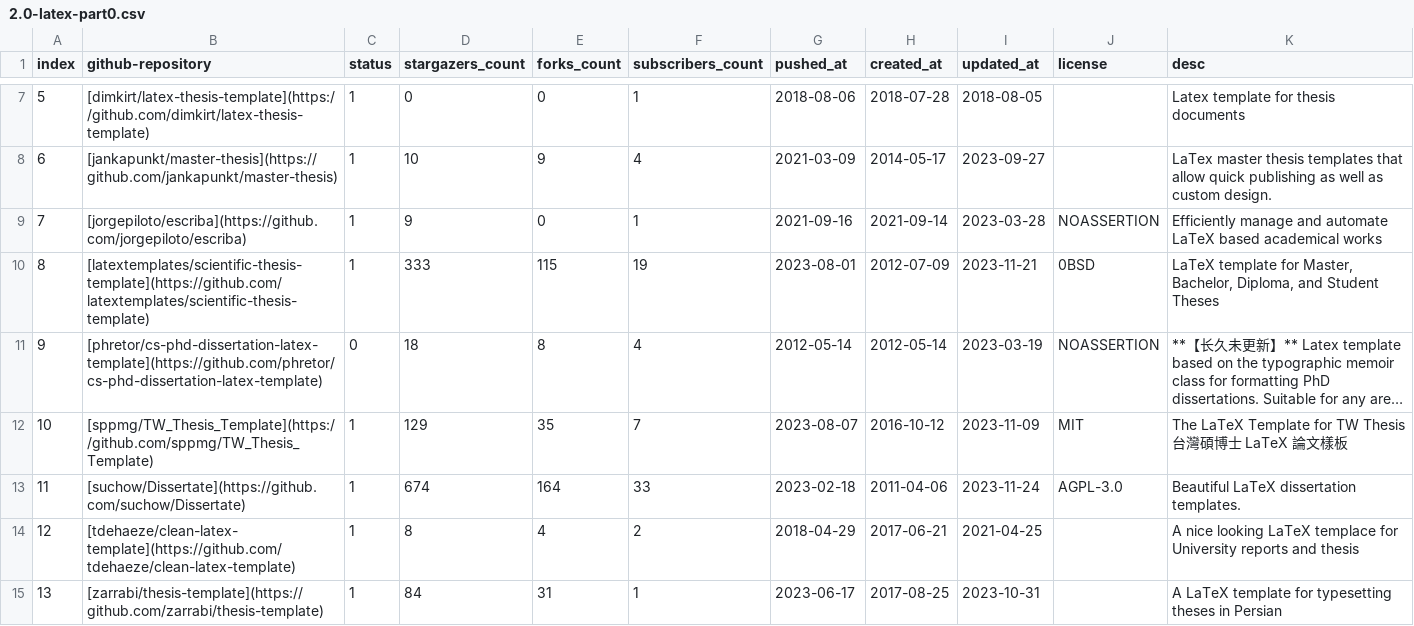
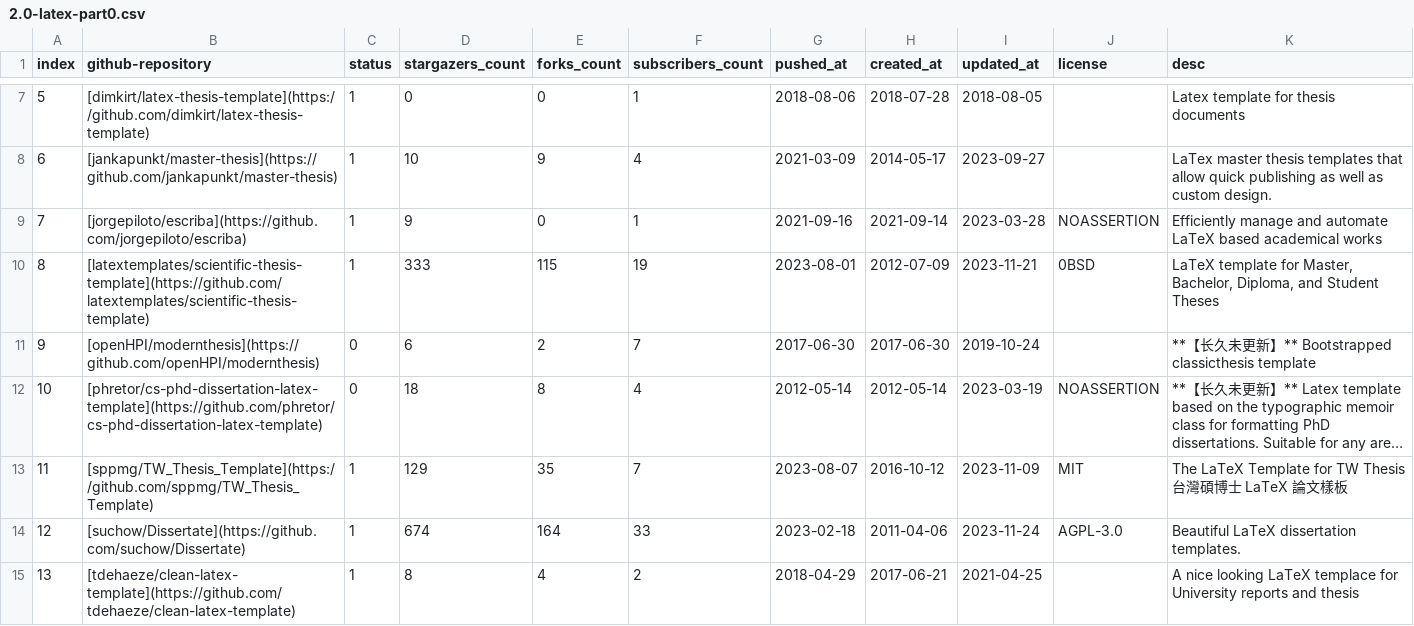
Before and after one commit to hantang/latex-templates, a CSV file: wiki/data/2.0-latex-part0.csv, drawn as a sheet; only a part is shown, gaps mark what is left out; the shorter side is filled out with more unchanged rows; long unchanged cells end in …; addresses are those after the commit; the diff names each change by its address in the sheet, - before the commit and + after, or states it on an @@ line.

```diff
--- a/wiki/data/2.0-latex-part0.csv
+++ b/wiki/data/2.0-latex-part0.csv
+row 11: 9 | [openHPI/modernthesis](https://github.com/openHPI/modernthesis) | 0 | 6 | 2 | 7 | 2017-06-30 | 2017-06-30 | 2019-10-24 |  | **【长久未更新】** Bootstrapped classicthesis template
@@ column A (index) renumbered from row 12 down @@
```
Also changed, not shown: wiki/data/1.1-zh1-slides-latex.csv, wiki/data/1.1-zh1-thesis-msword.csv, 3 other files.
